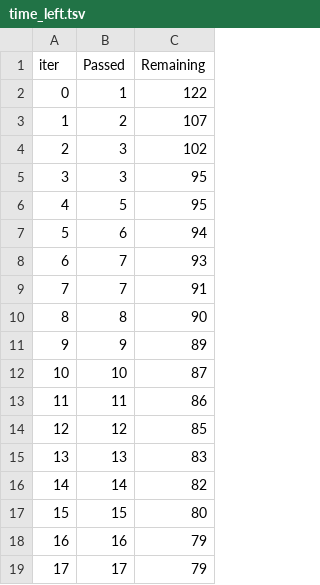
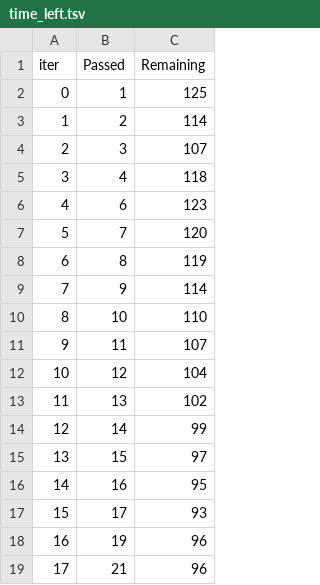
Before and after one commit to nevetto/AWS-CI-CD-PROJECT, a TSV file: catboost_info/time_left.tsv, drawn as a sheet; only a part is shown; the diff covers the shown part only.

```diff
--- a/catboost_info/time_left.tsv
+++ b/catboost_info/time_left.tsv
@@ -1,19 +1,19 @@
 iter	Passed	Remaining
-0	1	122
-1	2	107
-2	3	102
-3	3	95
-4	5	95
-5	6	94
-6	7	93
-7	7	91
-8	8	90
-9	9	89
-10	10	87
-11	11	86
-12	12	85
-13	13	83
-14	14	82
-15	15	80
-16	16	79
-17	17	79
+0	1	125
+1	2	114
+2	3	107
+3	4	118
+4	6	123
+5	7	120
+6	8	119
+7	9	114
+8	10	110
+9	11	107
+10	12	104
+11	13	102
+12	14	99
+13	15	97
+14	16	95
+15	17	93
+16	19	96
+17	21	96
```
Also changed, not shown: 163 edited cells elsewhere in this file, artifacts/data.csv, artifacts/test.csv, 16 other files.
